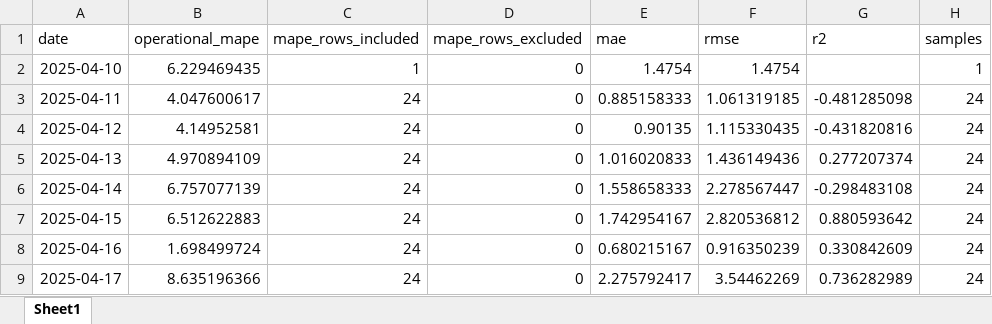
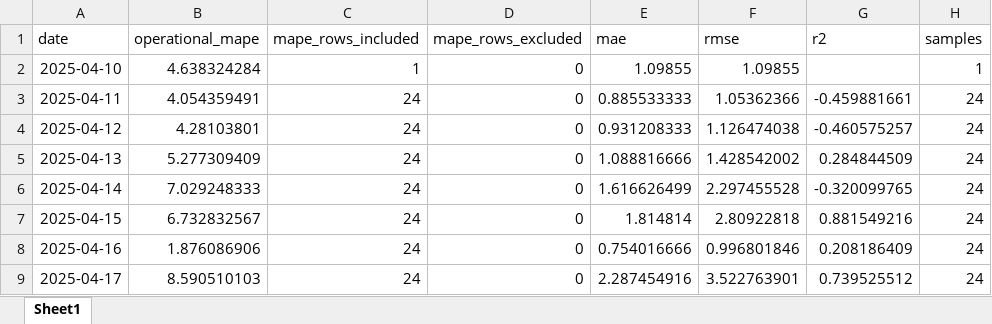
Before and after one commit to allanaspejr-ship-it/THESIS, an Excel workbook: optimized_version/metadata/testing_daily_metrics/agus5_testing_daily_metrics.xlsx, sheet Sheet1, drawn as a sheet; only a part is shown; values as stored, in another font and other column widths than the file's, no borders; the diff covers the shown part only; the diff names each change by its address in the sheet, - before the commit and + after, or states it on an @@ line.

```diff
--- a/optimized_version/metadata/testing_daily_metrics/agus5_testing_daily_metrics.xlsx (sheet Sheet1)
+++ b/optimized_version/metadata/testing_daily_metrics/agus5_testing_daily_metrics.xlsx (sheet Sheet1)
-B2 (operational_mape): 6.229469435
+B2 (operational_mape): 4.638324284
-E2 (mae): 1.4754
+E2 (mae): 1.09855
-F2 (rmse): 1.4754
+F2 (rmse): 1.09855
-B3 (operational_mape): 4.047600617
+B3 (operational_mape): 4.054359491
-E3 (mae): 0.885158333
+E3 (mae): 0.885533333
-F3 (rmse): 1.061319185
+F3 (rmse): 1.05362366
-G3 (r2): -0.481285098
+G3 (r2): -0.459881661
-B4 (operational_mape): 4.14952581
+B4 (operational_mape): 4.28103801
-E4 (mae): 0.90135
+E4 (mae): 0.931208333
-F4 (rmse): 1.115330435
+F4 (rmse): 1.126474038
-G4 (r2): -0.431820816
+G4 (r2): -0.460575257
-B5 (operational_mape): 4.970894109
+B5 (operational_mape): 5.277309409
-E5 (mae): 1.016020833
+E5 (mae): 1.088816666
-F5 (rmse): 1.436149436
+F5 (rmse): 1.428542002
-G5 (r2): 0.277207374
+G5 (r2): 0.284844509
-B6 (operational_mape): 6.757077139
+B6 (operational_mape): 7.029248333
-E6 (mae): 1.558658333
+E6 (mae): 1.616626499
-F6 (rmse): 2.278567447
+F6 (rmse): 2.297455528
-G6 (r2): -0.298483108
+G6 (r2): -0.320099765
-B7 (operational_mape): 6.512622883
+B7 (operational_mape): 6.732832567
-E7 (mae): 1.742954167
+E7 (mae): 1.814814
-F7 (rmse): 2.820536812
+F7 (rmse): 2.80922818
-G7 (r2): 0.880593642
+G7 (r2): 0.881549216
-B8 (operational_mape): 1.698499724
+B8 (operational_mape): 1.876086906
-E8 (mae): 0.680215167
+E8 (mae): 0.754016666
-F8 (rmse): 0.916350239
+F8 (rmse): 0.996801846
-G8 (r2): 0.330842609
+G8 (r2): 0.208186409
-B9 (operational_mape): 8.635196366
+B9 (operational_mape): 8.590510103
-E9 (mae): 2.275792417
+E9 (mae): 2.287454916
-F9 (rmse): 3.54462269
+F9 (rmse): 3.522763901
-G9 (r2): 0.736282989
+G9 (r2): 0.739525512
```
Also changed, not shown: 296 edited cells elsewhere in this sheet, optimized_version/metadata/testing_daily_metrics/agus6_testing_daily_metrics.xlsx, optimized_version/metadata/testing_daily_metrics/agus7_testing_daily_metrics.xlsx, 17 other files.
